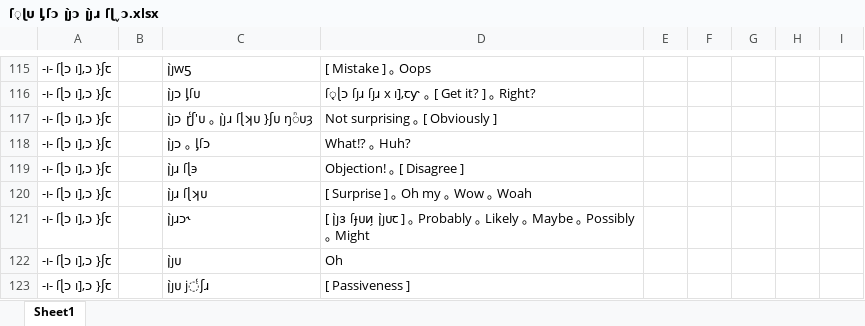
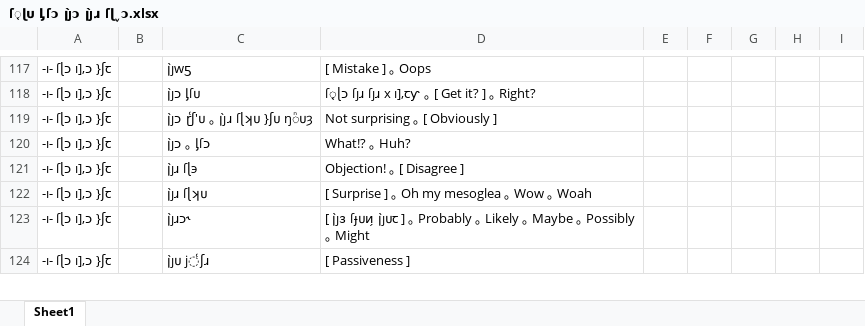
Before and after one commit to Krhitlashi/Krhitlashi.github.io, an Excel workbook: ſ͔ɭᴜ ᶅſɔ/ſȷᴜͷ̗ ſɭɔʞ ꞁȷ̀ᴜꞇ/ſ͔ɭᴜ ᶅſɔ ꞁȷ̀ɔ ꞁȷ̀ɹ ſɭˬɔ.xlsx, sheet Sheet1, drawn as a sheet; only a part is shown, gaps mark what is left out; values as stored, in another font and other column widths than the file's, no borders; removed rows and columns are numbered as before the commit, all else as after; the diff covers the shown part only; the diff names each change by its address in the sheet, - before the commit and + after, or states it on an @@ line.

```diff
--- a/ſ͔ɭᴜ ᶅſɔ/ſȷᴜͷ̗ ſɭɔʞ ꞁȷ̀ᴜꞇ/ſ͔ɭᴜ ᶅſɔ ꞁȷ̀ɔ ꞁȷ̀ɹ ſɭˬɔ.xlsx (sheet Sheet1)
+++ b/ſ͔ɭᴜ ᶅſɔ/ſȷᴜͷ̗ ſɭɔʞ ꞁȷ̀ᴜꞇ/ſ͔ɭᴜ ᶅſɔ ꞁȷ̀ɔ ꞁȷ̀ɹ ſɭˬɔ.xlsx (sheet Sheet1)
+column E, empty
-column F, empty
-D122: [ Surprise ] ｡ Oh my ｡ Wow ｡ Woah
+D122: [ Surprise ] ｡ Oh my mesoglea ｡ Wow ｡ Woah
-row 122: -ı- ſɭɔ ı],ɔ }ʃꞇ |  | ꞁȷ̀ᴜ | Oh
```
Also changed, not shown: 77 added rows, 38 removed rows and 165 edited cells elsewhere in this sheet, 7 other files.
